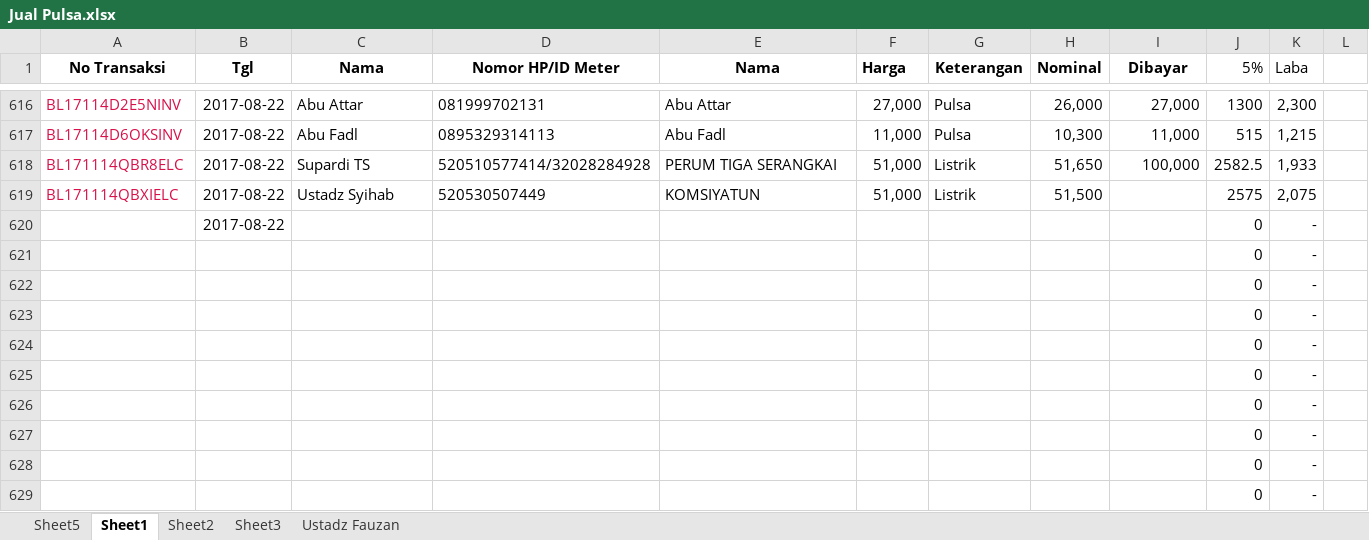
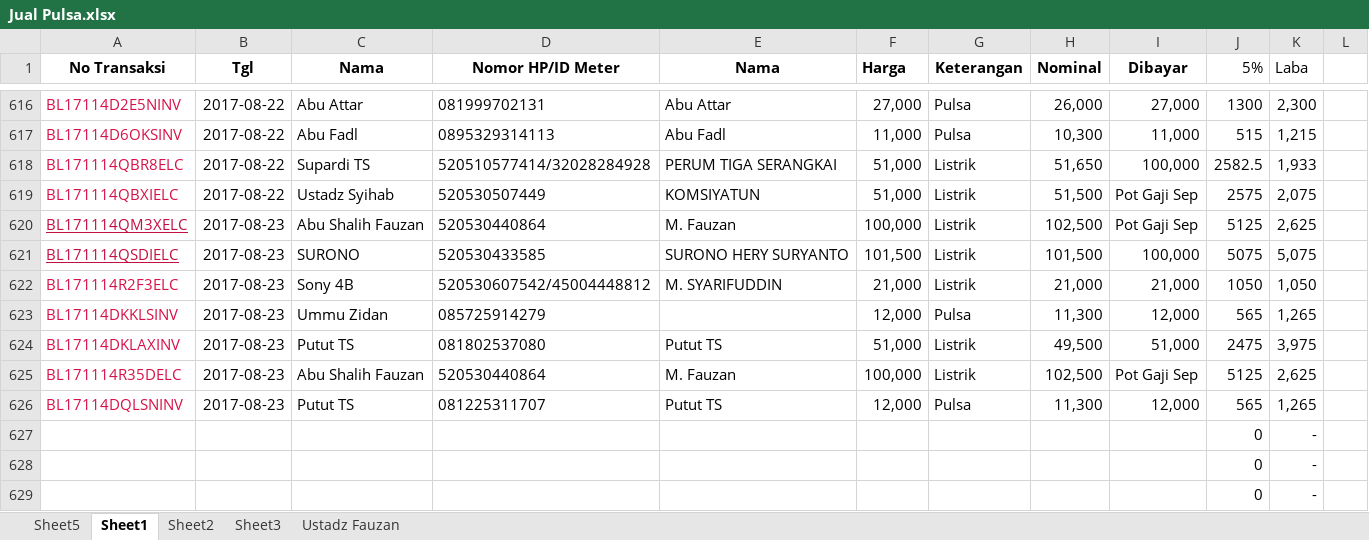
Before and after one commit to bagusprasojo/mds, an Excel workbook: Jual Pulsa.xlsx, sheet Sheet1, drawn as a sheet; only a part is shown, gaps mark what is left out; values as stored, in another font and other column widths than the file's, no borders; removed rows and columns are numbered as before the commit, all else as after; the diff names each change by its address in the sheet, - before the commit and + after, or states it on an @@ line.

Commit message:
23 done

```diff
--- a/Jual Pulsa.xlsx (sheet Sheet1)
+++ b/Jual Pulsa.xlsx (sheet Sheet1)
-I619 (Dibayar): (empty)
+I619 (Dibayar): Pot Gaji Sep
-row 620:  | 2017-08-22 |  |  |  |  |  |  |  | 0 | -
-row 621:  |  |  |  |  |  |  |  |  | 0 | -
-row 622:  |  |  |  |  |  |  |  |  | 0 | -
-row 623:  |  |  |  |  |  |  |  |  | 0 | -
-row 624:  |  |  |  |  |  |  |  |  | 0 | -
-row 625:  |  |  |  |  |  |  |  |  | 0 | -
-row 626:  |  |  |  |  |  |  |  |  | 0 | -
+row 620: BL171114QM3XELC | 2017-08-23 | Abu Shalih Fauzan | 520530440864 | M. Fauzan | 100,000 | Listrik | 102,500 | Pot Gaji Sep | 5125 | 2,625
+row 621: BL171114QSDIELC | 2017-08-23 | SURONO | 520530433585 | SURONO HERY SURYANTO | 101,500 | Listrik | 101,500 | 100,000 | 5075 | 5,075
+row 622: BL171114R2F3ELC | 2017-08-23 | Sony 4B | 520530607542/45004448812 | M. SYARIFUDDIN | 21,000 | Listrik | 21,000 | 21,000 | 1050 | 1,050
+row 623: BL17114DKKLSINV | 2017-08-23 | Ummu Zidan | 085725914279 |  | 12,000 | Pulsa | 11,300 | 12,000 | 565 | 1,265
+row 624: BL17114DKLAXINV | 2017-08-23 | Putut TS | 081802537080 | Putut TS | 51,000 | Listrik | 49,500 | 51,000 | 2475 | 3,975
+row 625: BL171114R35DELC | 2017-08-23 | Abu Shalih Fauzan | 520530440864 | M. Fauzan | 100,000 | Listrik | 102,500 | Pot Gaji Sep | 5125 | 2,625
+row 626: BL17114DQLSNINV | 2017-08-23 | Putut TS | 081225311707 | Putut TS | 12,000 | Pulsa | 11,300 | 12,000 | 565 | 1,265
```
Also changed, not shown: charts or pictures.
